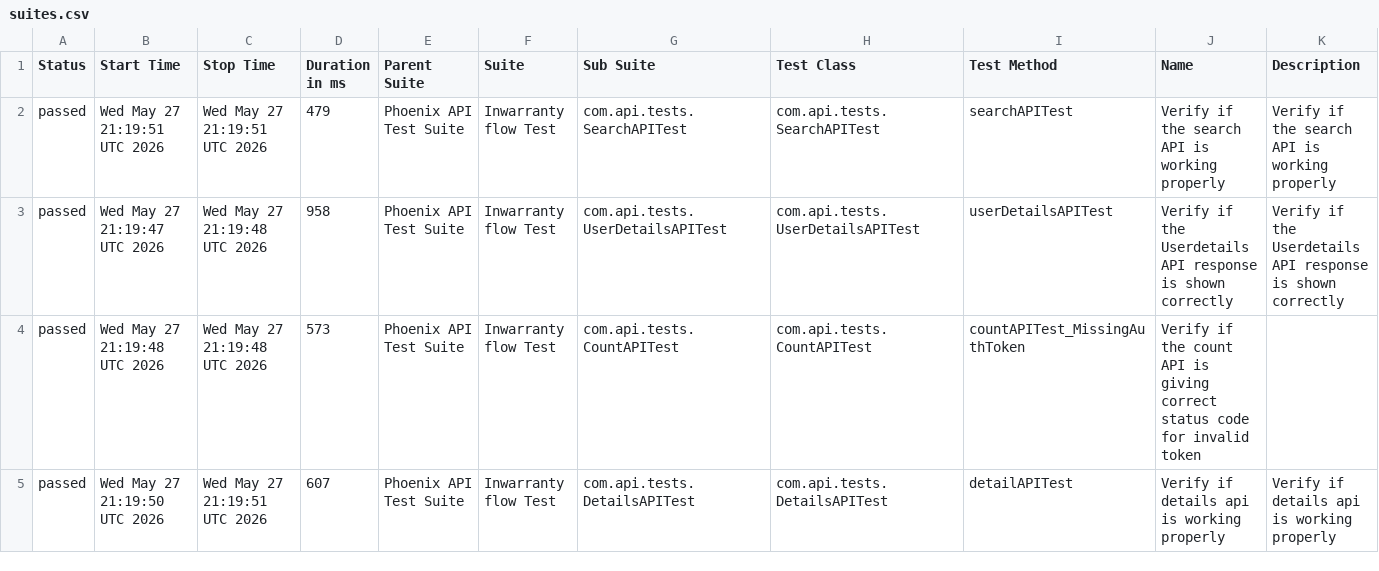
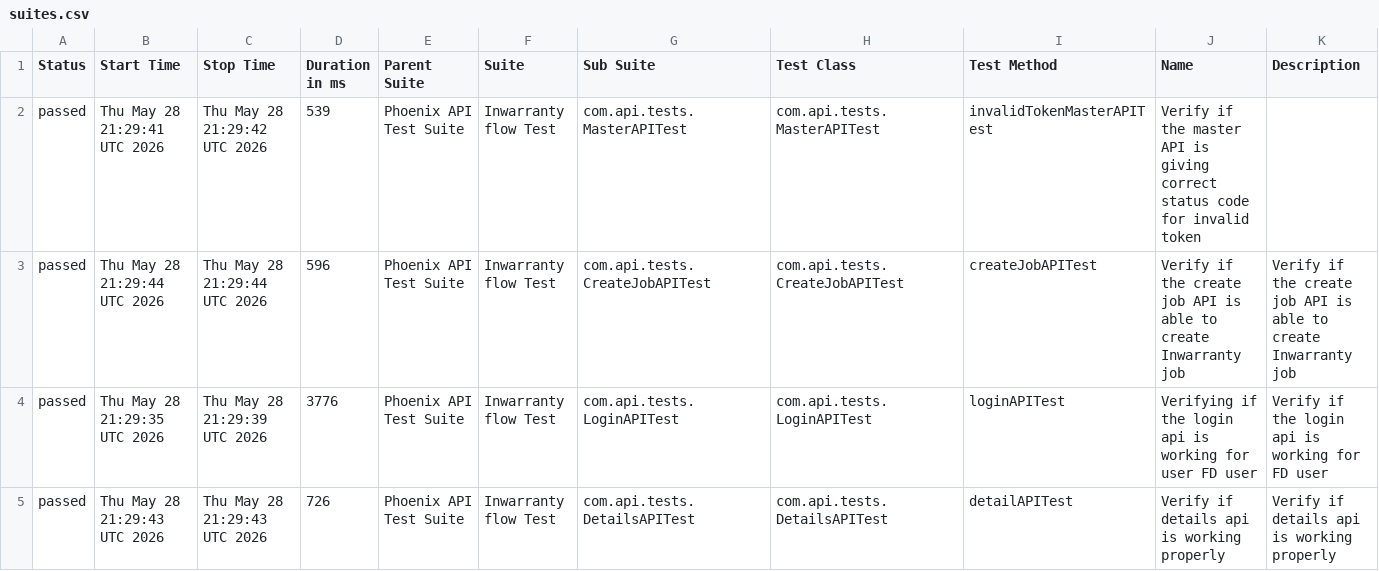
Before and after one commit to srinivaskinik/AutomationFramework-Phoenix-RestAssured, a CSV file: data/suites.csv, drawn as a sheet; only a part is shown; the diff covers the shown part only.

```diff
--- a/data/suites.csv
+++ b/data/suites.csv
@@ -1,5 +1,5 @@
 "Status","Start Time","Stop Time","Duration in ms","Parent Suite","Suite","Sub Suite","Test Class","Test Method","Name","Description"
-"passed","Wed May 27 21:19:51 UTC 2026","Wed May 27 21:19:51 UTC 2026","479","Phoenix API Test Suite","Inwarranty flow Test","com.api.tests.SearchAPITest","com.api.tests.SearchAPITest","searchAPITest","Verify if the search API is working properly","Verify if the search API is working properly"
-"passed","Wed May 27 21:19:47 UTC 2026","Wed May 27 21:19:48 UTC 2026","958","Phoenix API Test Suite","Inwarranty flow Test","com.api.tests.UserDetailsAPITest","com.api.tests.UserDetailsAPITest","userDetailsAPITest","Verify if the Userdetails API response is shown correctly","Verify if the Userdetails API response is shown correctly"
-"passed","Wed May 27 21:19:48 UTC 2026","Wed May 27 21:19:48 UTC 2026","573","Phoenix API Test Suite","Inwarranty flow Test","com.api.tests.CountAPITest","com.api.tests.CountAPITest","countAPITest_MissingAuthToken","Verify if the count API is giving correct status code for invalid token",""
-"passed","Wed May 27 21:19:50 UTC 2026","Wed May 27 21:19:51 UTC 2026","607","Phoenix API Test Suite","Inwarranty flow Test","com.api.tests.DetailsAPITest","com.api.tests.DetailsAPITest","detailAPITest","Verify if details api is working properly","Verify if details api is working properly"
+"passed","Thu May 28 21:29:41 UTC 2026","Thu May 28 21:29:42 UTC 2026","539","Phoenix API Test Suite","Inwarranty flow Test","com.api.tests.MasterAPITest","com.api.tests.MasterAPITest","invalidTokenMasterAPITest","Verify if the master API is giving correct status code for invalid token",""
+"passed","Thu May 28 21:29:44 UTC 2026","Thu May 28 21:29:44 UTC 2026","596","Phoenix API Test Suite","Inwarranty flow Test","com.api.tests.CreateJobAPITest","com.api.tests.CreateJobAPITest","createJobAPITest","Verify if the create job API is able to create Inwarranty job","Verify if the create job API is able to create Inwarranty job"
+"passed","Thu May 28 21:29:35 UTC 2026","Thu May 28 21:29:39 UTC 2026","3776","Phoenix API Test Suite","Inwarranty flow Test","com.api.tests.LoginAPITest","com.api.tests.LoginAPITest","loginAPITest","Verifying if the login api is working for user FD user","Verify if the login api is working for FD user"
+"passed","Thu May 28 21:29:43 UTC 2026","Thu May 28 21:29:43 UTC 2026","726","Phoenix API Test Suite","Inwarranty flow Test","com.api.tests.DetailsAPITest","com.api.tests.DetailsAPITest","detailAPITest","Verify if details api is working properly","Verify if details api is working properly"
```
Also changed, not shown: 1 added row, 1 removed row and 22 edited cells elsewhere in this file, data/behaviors.csv, 56 other files.
